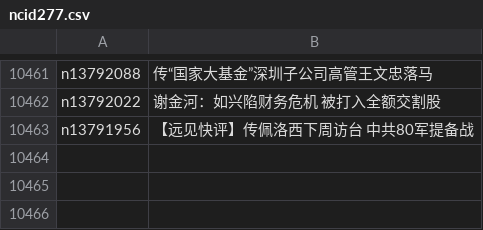
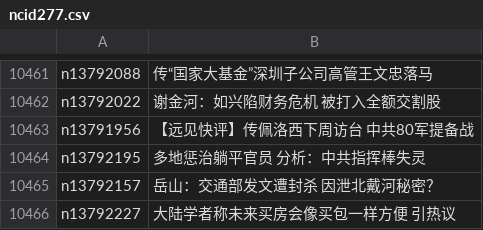
Before and after one commit to easy2view/epoch-news, a CSV file: indexes/ncid277.csv, drawn as a sheet; only a part is shown, gaps mark what is left out; the diff names each change by its address in the sheet, - before the commit and + after, or states it on an @@ line.

```diff
--- a/indexes/ncid277.csv
+++ b/indexes/ncid277.csv
+row 10464: n13792195 | 多地惩治躺平官员 分析：中共指挥棒失灵
+row 10465: n13792157 | 岳山：交通部发文遭封杀 因泄北戴河秘密？
+row 10466: n13792227 | 大陆学者称未来买房会像买包一样方便 引热议
```
Also changed, not shown: indexes/ncid1078158.csv, indexes/ncid1349361.csv, 39 other files.
